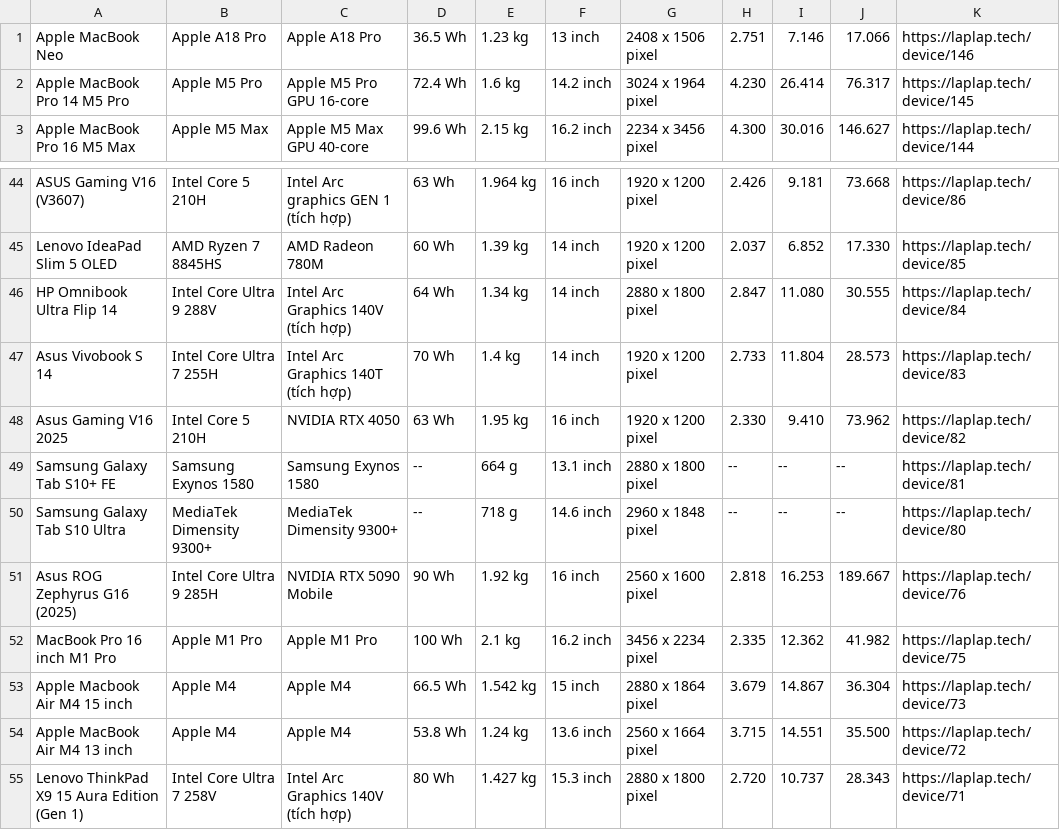
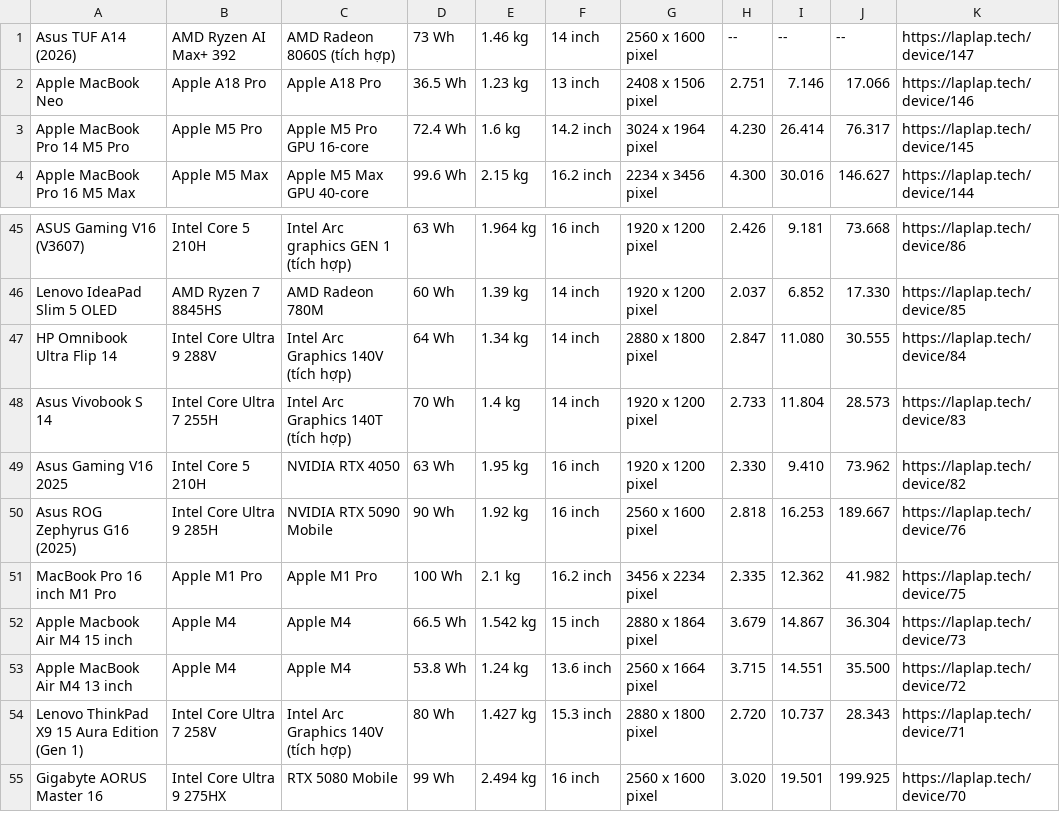
Before and after one commit to ldagtuangu/Laptop-Recommendation-System, a CSV file: laptop.csv, drawn as a sheet; only a part is shown, gaps mark what is left out; the shorter side is filled out with more unchanged rows.

```diff
--- a/laptop.csv
+++ b/laptop.csv
@@ -1 +1,2 @@
+Asus TUF A14 (2026),AMD Ryzen AI Max+ 392,AMD Radeon 8060S (tích hợp),73 Wh,1.46 kg,14 inch,2560 x 1600 pixel,--,--,--,https://laplap.tech/device/147
 Apple MacBook Neo,Apple A18 Pro,Apple A18 Pro,36.5 Wh,1.23 kg,13 inch,2408 x 1506 pixel,2.751,7.146,17.066,https://laplap.tech/device/146
@@ -48,4 +49,2 @@ Asus Vivobook S 14,Intel Core Ultra 7 255H,Intel Arc Graphics 140T (tích hợp)
 Asus Gaming V16 2025,Intel Core 5 210H,NVIDIA RTX 4050,63 Wh,1.95 kg,16 inch,1920 x 1200 pixel,2.330,9.410,73.962,https://laplap.tech/device/82
-Samsung Galaxy Tab S10+ FE,Samsung Exynos 1580,Samsung Exynos 1580,--,664 g,13.1 inch,2880 x 1800 pixel,--,--,--,https://laplap.tech/device/81
-Samsung Galaxy Tab S10 Ultra,MediaTek Dimensity 9300+,MediaTek Dimensity 9300+,--,718 g,14.6 inch,2960 x 1848 pixel,--,--,--,https://laplap.tech/device/80
 Asus ROG Zephyrus G16 (2025),Intel Core Ultra 9 285H,NVIDIA RTX 5090 Mobile,90 Wh,1.92 kg,16 inch,2560 x 1600 pixel,2.818,16.253,189.667,https://laplap.tech/device/76
```
Also changed, not shown: laptop_processed.csv, 10 other files.
